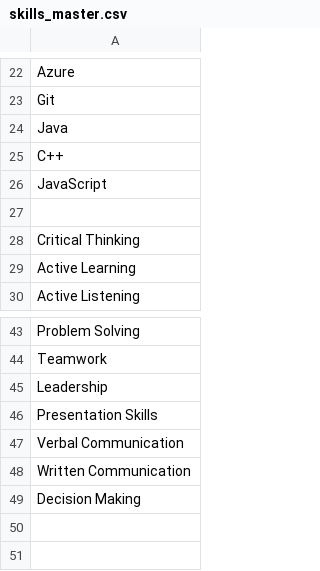
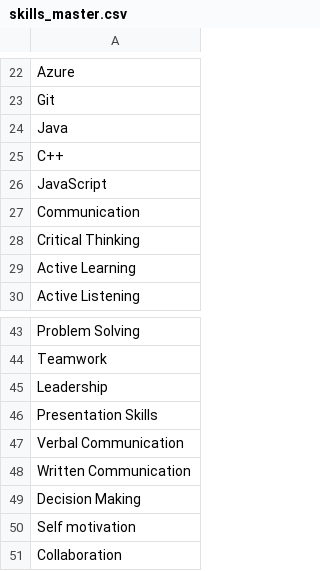
Before and after one commit to Sampreeta2006/AI-Resume-Analyzer, a CSV file: data/skills_master.csv, drawn as a sheet; only a part is shown, gaps mark what is left out.

Commit message:
Update skills_master.csv

```diff
--- a/data/skills_master.csv
+++ b/data/skills_master.csv
@@ -26,3 +26,3 @@ C++
 JavaScript
-
+Communication
 Critical Thinking
@@ -49 +49,3 @@ Written Communication
 Decision Making
+Self motivation
+Collaboration
```
